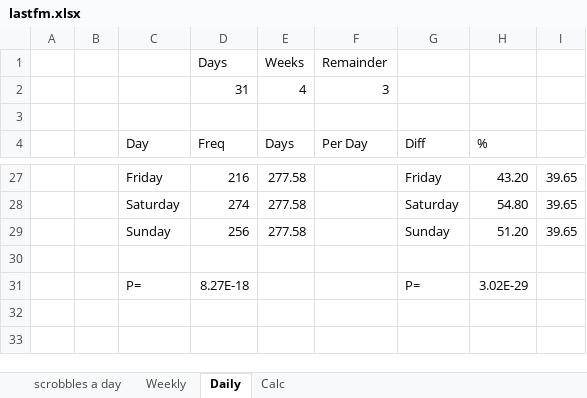
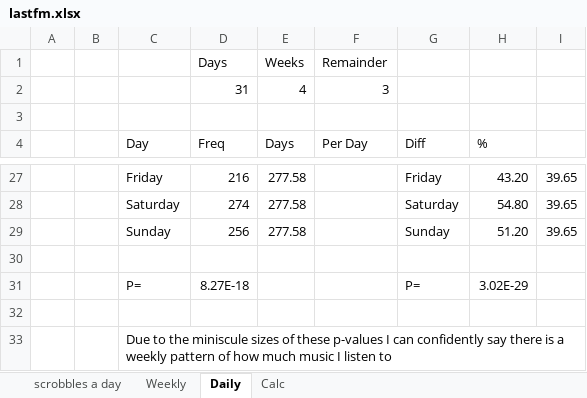
Before and after one commit to wd7512/The-Music-of-Primes, an Excel workbook: lastfm.xlsx, sheet Daily, drawn as a sheet; only a part is shown, gaps mark what is left out; values as stored, in another font and other column widths than the file's, no borders; charts and pictures not drawn; the diff names each change by its address in the sheet, - before the commit and + after, or states it on an @@ line.

```diff
--- a/lastfm.xlsx (sheet Daily)
+++ b/lastfm.xlsx (sheet Daily)
+row 32: (empty)
+row 33:  |  | Due to the miniscule sizes of these p-values I can confidently say there is a weekly pattern of how much music I listen to
```
Also changed, not shown: sheet scrobbles a day, charts or pictures.
